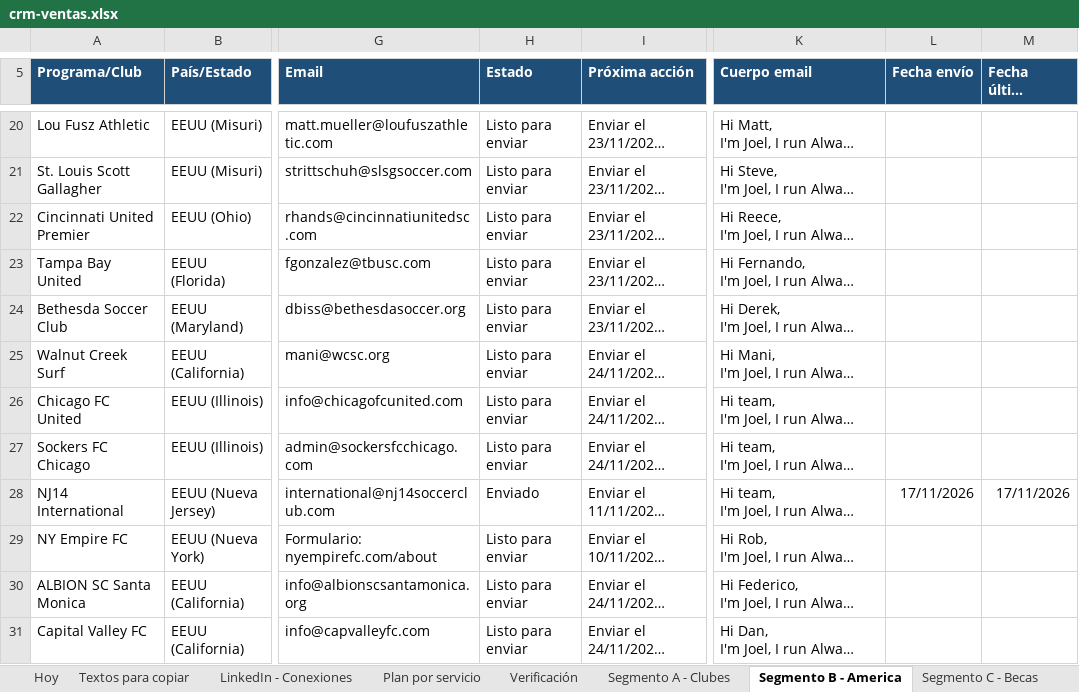
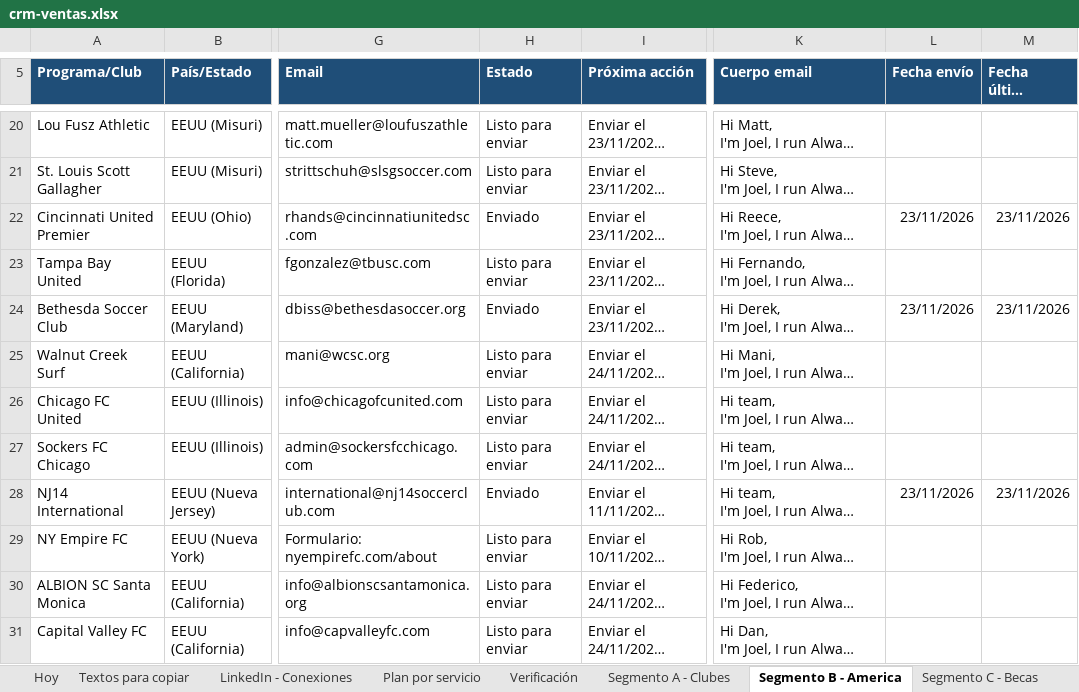
Before and after one commit to Joelmv10/always-up-os, an Excel workbook: 01-clients/crm-ventas.xlsx, sheet Segmento B - America, drawn as a sheet; only a part is shown, gaps mark what is left out; long unchanged cells end in …; values as stored, in another font and other column widths than the file's, no borders; the diff covers the shown part only; the diff names each change by its address in the sheet, - before the commit and + after, or states it on an @@ line.

```diff
--- a/01-clients/crm-ventas.xlsx (sheet Segmento B - America)
+++ b/01-clients/crm-ventas.xlsx (sheet Segmento B - America)
-H22 (Estado): Listo para enviar
+H22 (Estado): Enviado
-L22 (Fecha envío): (empty)
+L22 (Fecha envío): 23/11/2026
-M22 (Fecha último contacto): (empty)
+M22 (Fecha último contacto): 23/11/2026
-H24 (Estado): Listo para enviar
+H24 (Estado): Enviado
-L24 (Fecha envío): (empty)
+L24 (Fecha envío): 23/11/2026
-M24 (Fecha último contacto): (empty)
+M24 (Fecha último contacto): 23/11/2026
-L28 (Fecha envío): 17/11/2026
+L28 (Fecha envío): 23/11/2026
-M28 (Fecha último contacto): 17/11/2026
+M28 (Fecha último contacto): 23/11/2026
```
Also changed, not shown: 14 edited cells elsewhere in this sheet, sheet Calendario diario, sheet Textos para copiar, sheet Segmento A - Clubes, 5 other files.
